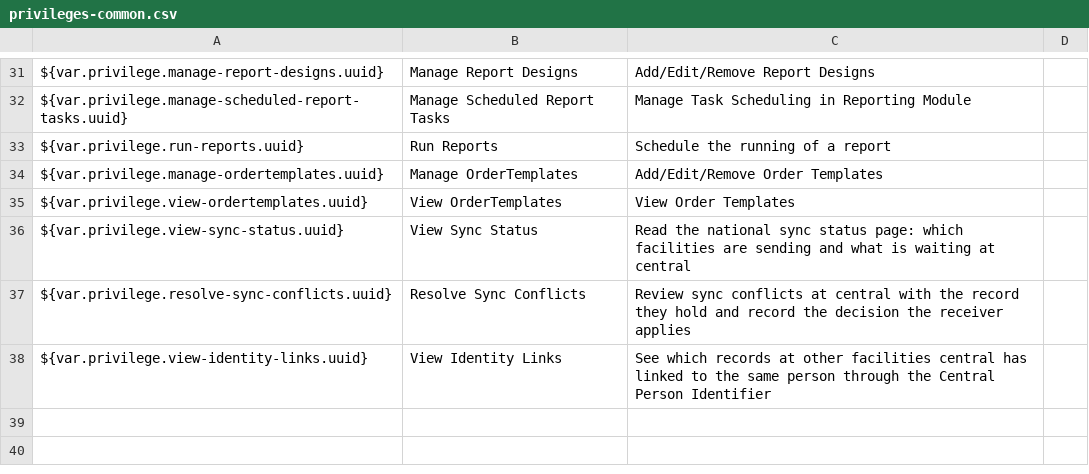
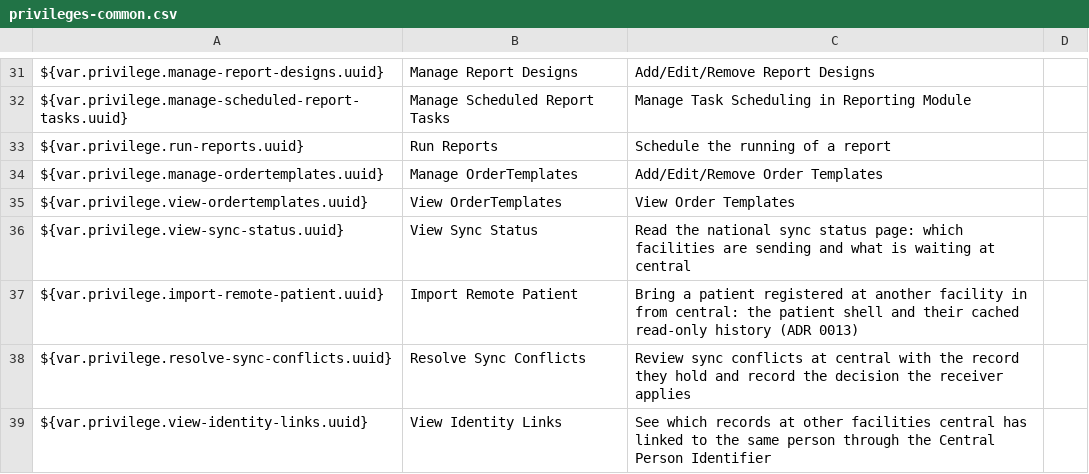
Before and after one commit to IntelliSOFT-Consulting/liberia-emr, a CSV file: content-packages/content-common/configuration/backend_configuration/privileges/privileges-common.csv, drawn as a sheet; only a part is shown, gaps mark what is left out; the diff names each change by its address in the sheet, - before the commit and + after, or states it on an @@ line.

Commit message:
feat(remote-history): implement caching and auditing for imported patient history, facility store, fetch and refresh of an imported patient's history [LE-384]

```diff
--- a/content-packages/content-common/configuration/backend_configuration/privileges/privileges-common.csv
+++ b/content-packages/content-common/configuration/backend_configuration/privileges/privileges-common.csv
+row 37: ${var.privilege.import-remote-patient.uuid} | Import Remote Patient | Bring a patient registered at another facility in from central: the patient shell and their cached read-only history (ADR 0013)
```
Also changed, not shown: content-packages/content-common/configuration/backend_configuration/roles/roles-common.csv, 17 other files.
